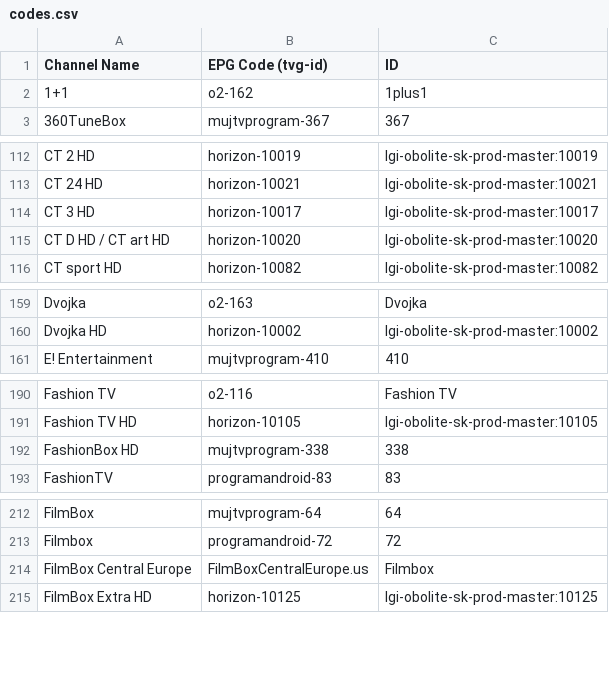
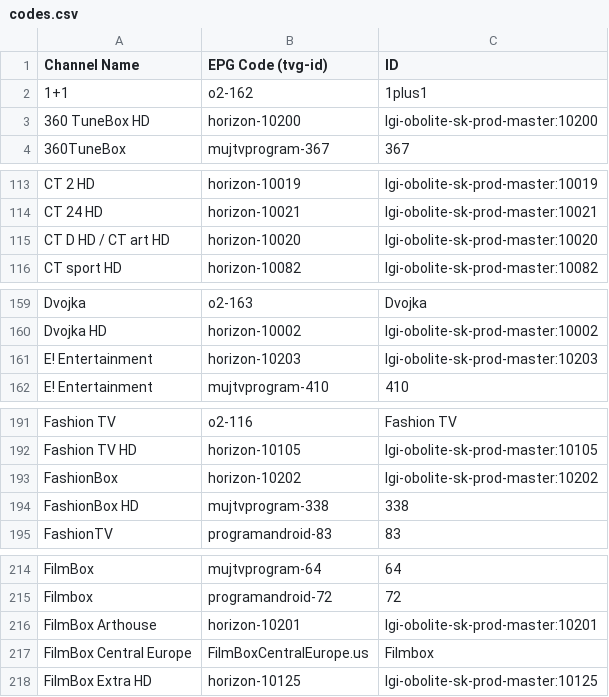
Before and after one commit to milankomaj/data, a CSV file: epg-grabber/csv/codes.csv, drawn as a sheet; only a part is shown, gaps mark what is left out; removed rows and columns are numbered as before the commit, all else as after; the diff names each change by its address in the sheet, - before the commit and + after, or states it on an @@ line.

Commit message:
epg-grabber-update-codes

```diff
--- a/epg-grabber/csv/codes.csv
+++ b/epg-grabber/csv/codes.csv
+row 3: 360 TuneBox HD | horizon-10200 | lgi-obolite-sk-prod-master:10200
-row 114: CT 3 HD | horizon-10017 | lgi-obolite-sk-prod-master:10017
+row 161: E! Entertainment | horizon-10203 | lgi-obolite-sk-prod-master:10203
+row 193: FashionBox | horizon-10202 | lgi-obolite-sk-prod-master:10202
+row 216: FilmBox Arthouse | horizon-10201 | lgi-obolite-sk-prod-master:10201
```
Also changed, not shown: epg-grabber/csv/horizon.tv_sk.chanell.csv, 1 other file.
